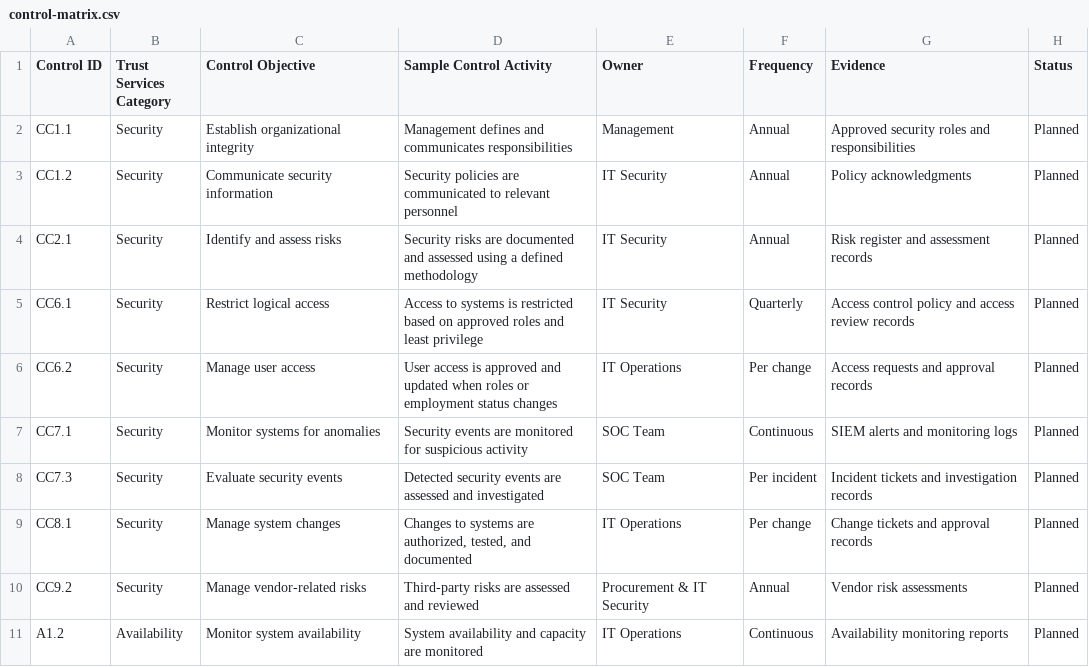
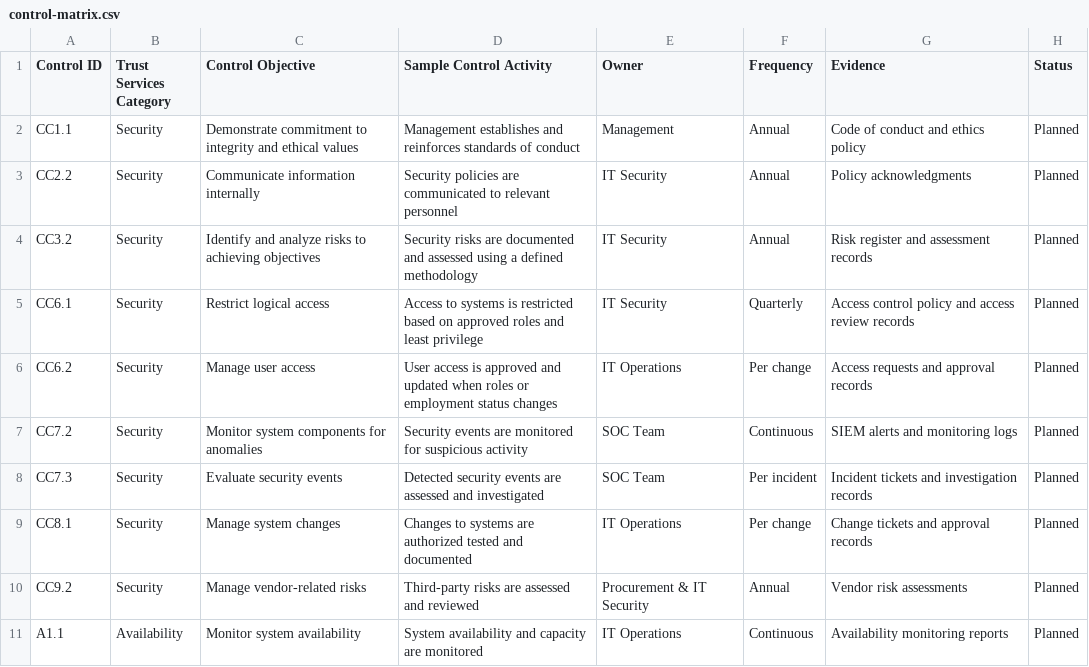
Before and after one commit to harisparacha75/Security-compliance-frameworks, a CSV file: soc-2/control-matrix/control-matrix.csv, drawn as a sheet.

Commit message:
Update control-matrix.csv

```diff
--- a/soc-2/control-matrix/control-matrix.csv
+++ b/soc-2/control-matrix/control-matrix.csv
@@ -1,11 +1,11 @@
 Control ID,Trust Services Category,Control Objective,Sample Control Activity,Owner,Frequency,Evidence,Status
-CC1.1,Security,Establish organizational integrity,Management defines and communicates responsibilities,Management,Annual,Approved security roles and responsibilities,Planned
-CC1.2,Security,Communicate security information,Security policies are communicated to relevant personnel,IT Security,Annual,Policy acknowledgments,Planned
-CC2.1,Security,Identify and assess risks,Security risks are documented and assessed using a defined methodology,IT Security,Annual,Risk register and assessment records,Planned
+CC1.1,Security,Demonstrate commitment to integrity and ethical values,Management establishes and reinforces standards of conduct,Management,Annual,Code of conduct and ethics policy,Planned
+CC2.2,Security,Communicate information internally,Security policies are communicated to relevant personnel,IT Security,Annual,Policy acknowledgments,Planned
+CC3.2,Security,Identify and analyze risks to achieving objectives,Security risks are documented and assessed using a defined methodology,IT Security,Annual,Risk register and assessment records,Planned
 CC6.1,Security,Restrict logical access,Access to systems is restricted based on approved roles and least privilege,IT Security,Quarterly,Access control policy and access review records,Planned
 CC6.2,Security,Manage user access,User access is approved and updated when roles or employment status changes,IT Operations,Per change,Access requests and approval records,Planned
-CC7.1,Security,Monitor systems for anomalies,Security events are monitored for suspicious activity,SOC Team,Continuous,SIEM alerts and monitoring logs,Planned
+CC7.2,Security,Monitor system components for anomalies,Security events are monitored for suspicious activity,SOC Team,Continuous,SIEM alerts and monitoring logs,Planned
 CC7.3,Security,Evaluate security events,Detected security events are assessed and investigated,SOC Team,Per incident,Incident tickets and investigation records,Planned
-CC8.1,Security,Manage system changes,"Changes to systems are authorized, tested, and documented",IT Operations,Per change,Change tickets and approval records,Planned
+CC8.1,Security,Manage system changes,Changes to systems are authorized tested and documented,IT Operations,Per change,Change tickets and approval records,Planned
 CC9.2,Security,Manage vendor-related risks,Third-party risks are assessed and reviewed,Procurement & IT Security,Annual,Vendor risk assessments,Planned
-A1.2,Availability,Monitor system availability,System availability and capacity are monitored,IT Operations,Continuous,Availability monitoring reports,Planned
+A1.1,Availability,Monitor system availability,System availability and capacity are monitored,IT Operations,Continuous,Availability monitoring reports,Planned
```
